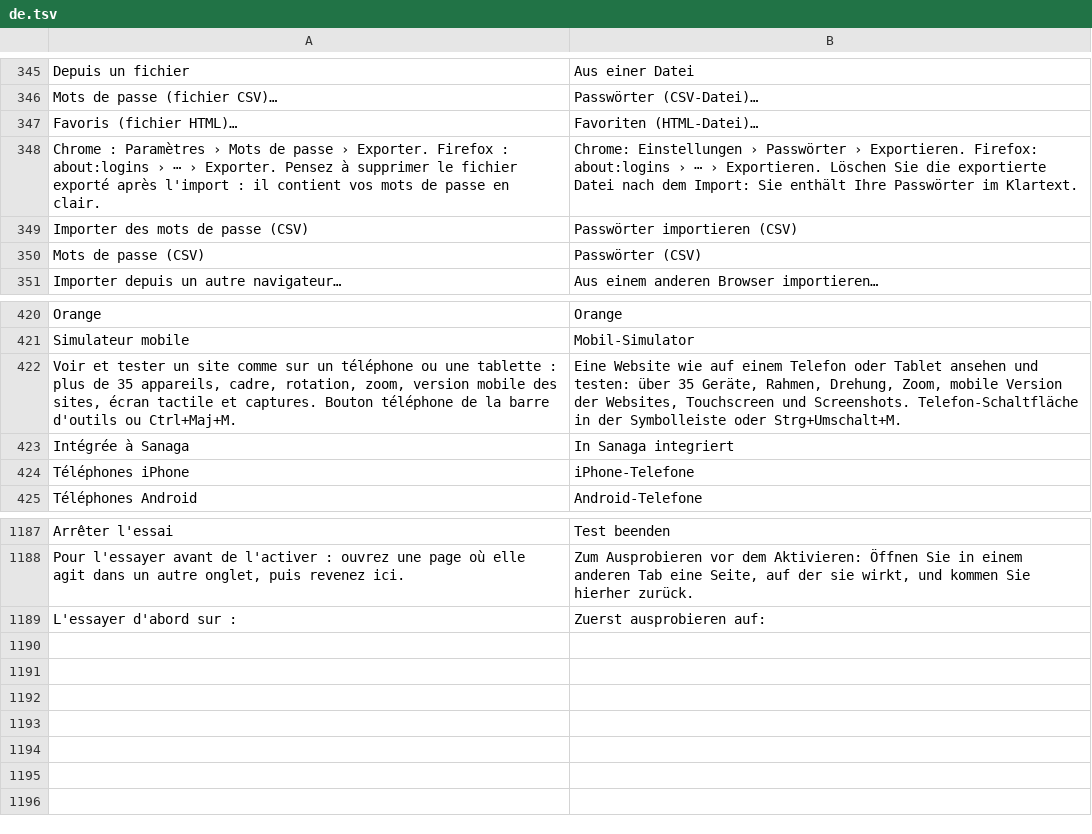
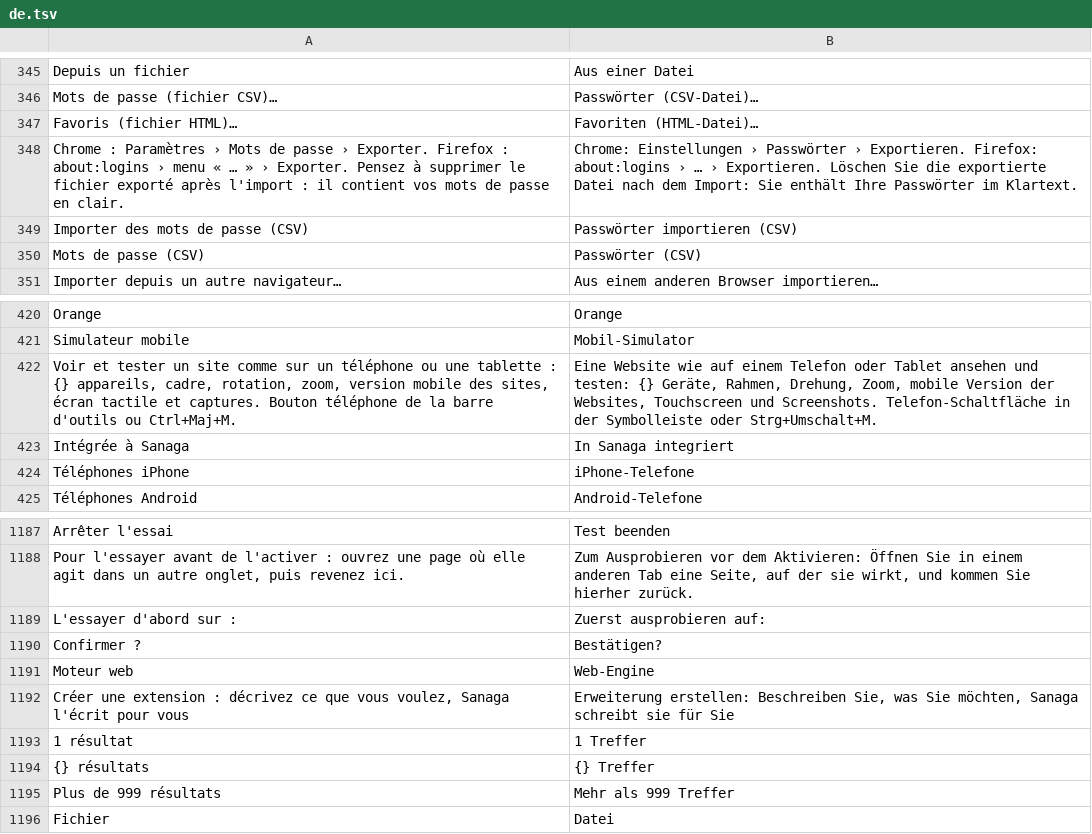
Before and after one commit to grassfieldhq/sanaga, a TSV file: assets/i18n/de.tsv, drawn as a sheet; only a part is shown, gaps mark what is left out.

Commit message:
Second interface pass: the other pages and the menus, find in page, history titles
What the first audit left out (history, favourites, passwords, extensions,
site settings, import, About, the new tab, menus and panels), looked at in
the real window and corrected; and what turned up while digging.

- Text painted by Sanaga ends with "…" when it doesn't fit (one helper,
  35 places, and the address bar).
- One panel at a time; Escape closes whichever is open.
- What can't be undone asks twice (history, passwords, extensions, a
  site's settings).
- Extensions page and the site settings panel rebuilt with the Settings'
  cards, rows and switches.
- Find in page on web pages uses the engine's search: every match marked,
  their number shown, "No results" said.
- History: a title learnt after the page loaded is written to the file
  (it was lost at restart) and no longer adds a second visit.
- Local files shown by name then folder; site badges take the letter of
  the site's own name; no more wrong-coloured band at the end of lists.
- docs/UX-AUDIT-2026-11-11.md and CHANGELOG.md brought up to date.

```diff
--- a/assets/i18n/de.tsv
+++ b/assets/i18n/de.tsv
@@ -347,3 +347,3 @@ Mots de passe (fichier CSV)…	Passwörter (CSV-Datei)…
 Favoris (fichier HTML)…	Favoriten (HTML-Datei)…
-Chrome : Paramètres › Mots de passe › Exporter. Firefox : about:logins › ⋯ › Exporter. Pensez à supprimer le fichier exporté après l'import : il contient vos mots de passe en clair.	Chrome: Einstellungen › Passwörter › Exportieren. Firefox: about:logins › ⋯ › Exportieren. Löschen Sie die exportierte Datei nach dem Import: Sie enthält Ihre Passwörter im Klartext.
+Chrome : Paramètres › Mots de passe › Exporter. Firefox : about:logins › menu « … » › Exporter. Pensez à supprimer le fichier exporté après l'import : il contient vos mots de passe en clair.	Chrome: Einstellungen › Passwörter › Exportieren. Firefox: about:logins › … › Exportieren. Löschen Sie die exportierte Datei nach dem Import: Sie enthält Ihre Passwörter im Klartext.
 Importer des mots de passe (CSV)	Passwörter importieren (CSV)
@@ -421,3 +421,3 @@ Orange	Orange
 Simulateur mobile	Mobil-Simulator
-Voir et tester un site comme sur un téléphone ou une tablette : plus de 35 appareils, cadre, rotation, zoom, version mobile des sites, écran tactile et captures. Bouton téléphone de la barre d'outils ou Ctrl+Maj+M.	Eine Website wie auf einem Telefon oder Tablet ansehen und testen: über 35 Geräte, Rahmen, Drehung, Zoom, mobile Version der Websites, Touchscreen und Screenshots. Telefon-Schaltfläche in der Symbolleiste oder Strg+Umschalt+M.
+Voir et tester un site comme sur un téléphone ou une tablette : {} appareils, cadre, rotation, zoom, version mobile des sites, écran tactile et captures. Bouton téléphone de la barre d'outils ou Ctrl+Maj+M.	Eine Website wie auf einem Telefon oder Tablet ansehen und testen: {} Geräte, Rahmen, Drehung, Zoom, mobile Version der Websites, Touchscreen und Screenshots. Telefon-Schaltfläche in der Symbolleiste oder Strg+Umschalt+M.
 Intégrée à Sanaga	In Sanaga integriert
@@ -1189 +1189,8 @@ Pour l'essayer avant de l'activer : ouvrez une page où elle agit dans un autre
 L'essayer d'abord sur :	Zuerst ausprobieren auf:
+Confirmer ?	Bestätigen?
+Moteur web	Web-Engine
+Créer une extension : décrivez ce que vous voulez, Sanaga l'écrit pour vous	Erweiterung erstellen: Beschreiben Sie, was Sie möchten, Sanaga schreibt sie für Sie
+1 résultat	1 Treffer
+{} résultats	{} Treffer
+Plus de 999 résultats	Mehr als 999 Treffer
+Fichier	Datei
```
Also changed, not shown: assets/i18n/en.tsv, assets/i18n/es.tsv, 30 other files.
